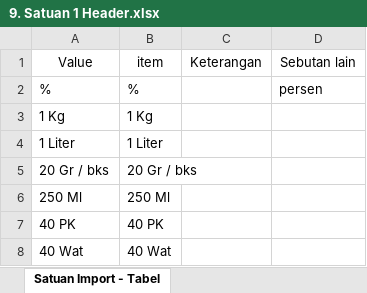
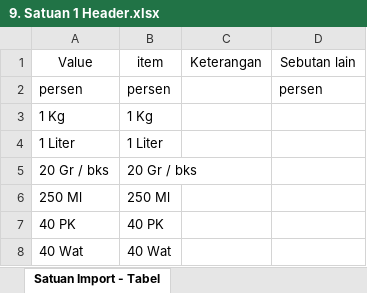
Before and after one commit to allweDepth/sesendoknew, an Excel workbook: public/assets/template_import/9. Satuan 1 Header.xlsx, sheet Satuan Import - Tabel, drawn as a sheet; only a part is shown; values as stored, in another font and other column widths than the file's, no borders; table styles not drawn; removed rows and columns are numbered as before the commit, all else as after; the diff names each change by its address in the sheet, - before the commit and + after, or states it on an @@ line.

Commit message:
sudah bisa import satuan

```diff
--- a/public/assets/template_import/9. Satuan 1 Header.xlsx (sheet Satuan Import - Tabel)
+++ b/public/assets/template_import/9. Satuan 1 Header.xlsx (sheet Satuan Import - Tabel)
-row 2: % | % |  | persen
+row 2: persen | persen |  | persen
```
Also changed, not shown: 5 other files.
